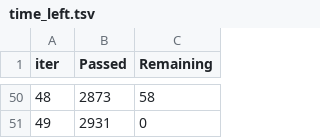
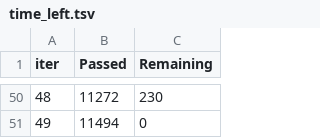
Before and after one commit to AlexJagello/BHCourse_Homework_4, a TSV file: catboost_info/time_left.tsv, drawn as a sheet; only a part is shown, gaps mark what is left out; the diff covers the shown part only.

```diff
--- a/catboost_info/time_left.tsv
+++ b/catboost_info/time_left.tsv
@@ -50,2 +50,2 @@ iter	Passed	Remaining
-48	2873	58
-49	2931	0
+48	11272	230
+49	11494	0
```
Also changed, not shown: 96 edited cells elsewhere in this file, catboost_info/learn_error.tsv, 4 other files.
